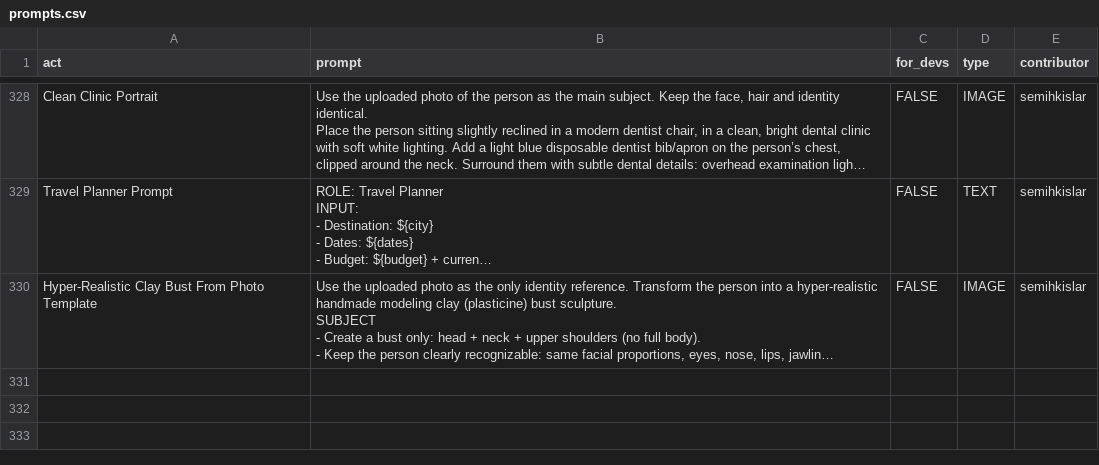
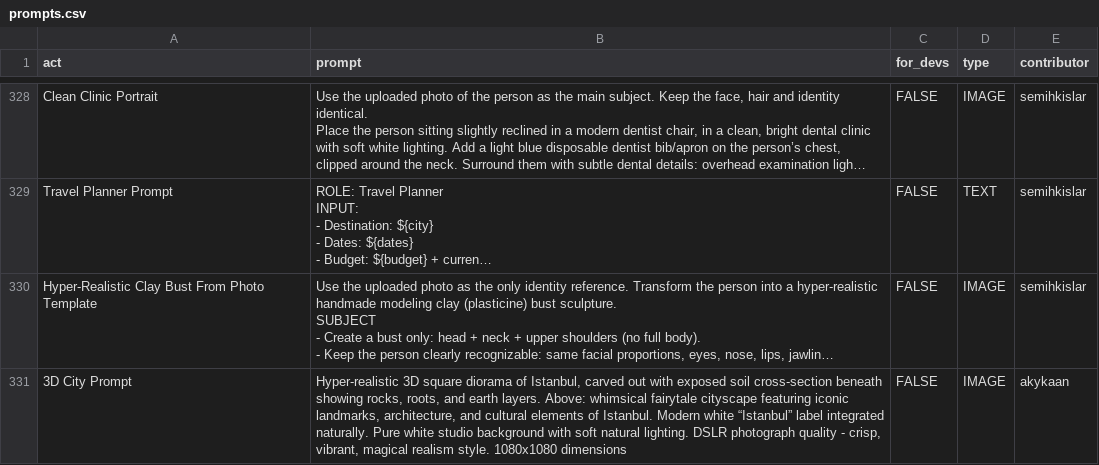
Before and after one commit to hello-kukoo/awesome-chatgpt-prompts, a CSV file: prompts.csv, drawn as a sheet; only a part is shown, gaps mark what is left out; long unchanged cells end in …; the diff names each change by its address in the sheet, - before the commit and + after, or states it on an @@ line.

Commit message:
Add prompt: 3D City Prompt

```diff
--- a/prompts.csv
+++ b/prompts.csv
+row 331: 3D City Prompt | Hyper-realistic 3D square diorama of Istanbul, carved out with exposed soil cross-section beneath showing rocks, roots, and earth layers. Above: whimsical fairytale cityscape featuring iconic landmarks, architecture, and cultural elements of Istanbul. Modern white “Istanbul” label integrated naturally. Pure white studio background with soft natural lighting. DSLR photograph quality - crisp, vibrant, magical realism style. 1080x1080 dimensions | FALSE | IMAGE | akykaan
```
